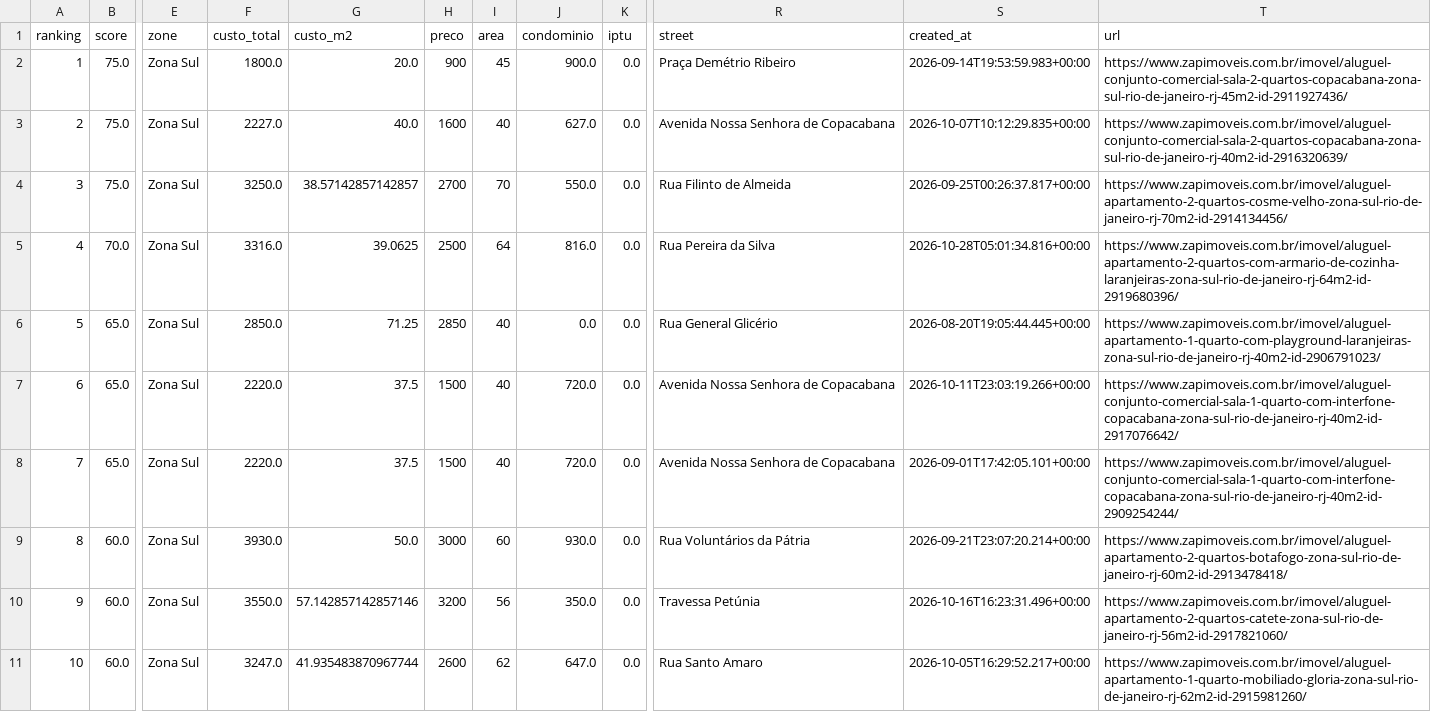
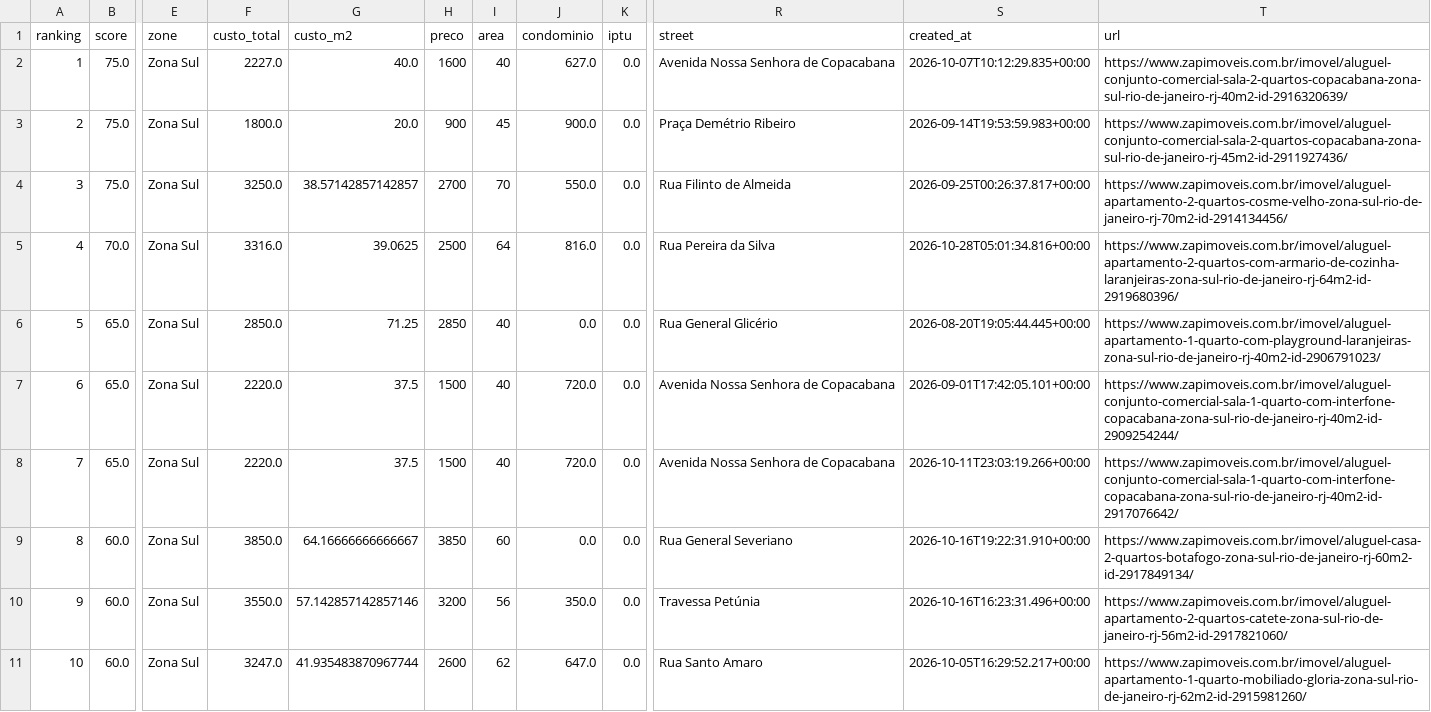
Before and after one commit to DboechatM/RentHunter, a CSV file: data/zap/top/top10.csv, drawn as a sheet; only a part is shown, gaps mark what is left out; addresses are those after the commit; the diff names each change by its address in the sheet, - before the commit and + after, or states it on an @@ line.

```diff
--- a/data/zap/top/top10.csv
+++ b/data/zap/top/top10.csv
@@ row 3 moved to row 2: 1 @@
@@ column A (ranking) renumbered between rows 3 and 8 @@
@@ row 8 moved to row 7: 6 @@
-F9 (custo_total): 3930.0
+F9 (custo_total): 3850.0
-G9 (custo_m2): 50.0
+G9 (custo_m2): 64.16666666666667
-H9 (preco): 3000
+H9 (preco): 3850
-J9 (condominio): 930.0
+J9 (condominio): 0.0
-R9 (street): Rua Voluntários da Pátria
+R9 (street): Rua General Severiano
-S9 (created_at): 2026-09-21T23:07:20.214+00:00
+S9 (created_at): 2026-10-16T19:22:31.910+00:00
-T9 (url): https://www.zapimoveis.com.br/imovel/aluguel-apartamento-2-quartos-botafogo-zona-sul-rio-de-janeiro-rj-60m2-id-2913478418/
+T9 (url): https://www.zapimoveis.com.br/imovel/aluguel-casa-2-quartos-botafogo-zona-sul-rio-de-janeiro-rj-60m2-id-2917849134/
```
Also changed, not shown: 2 other files.
